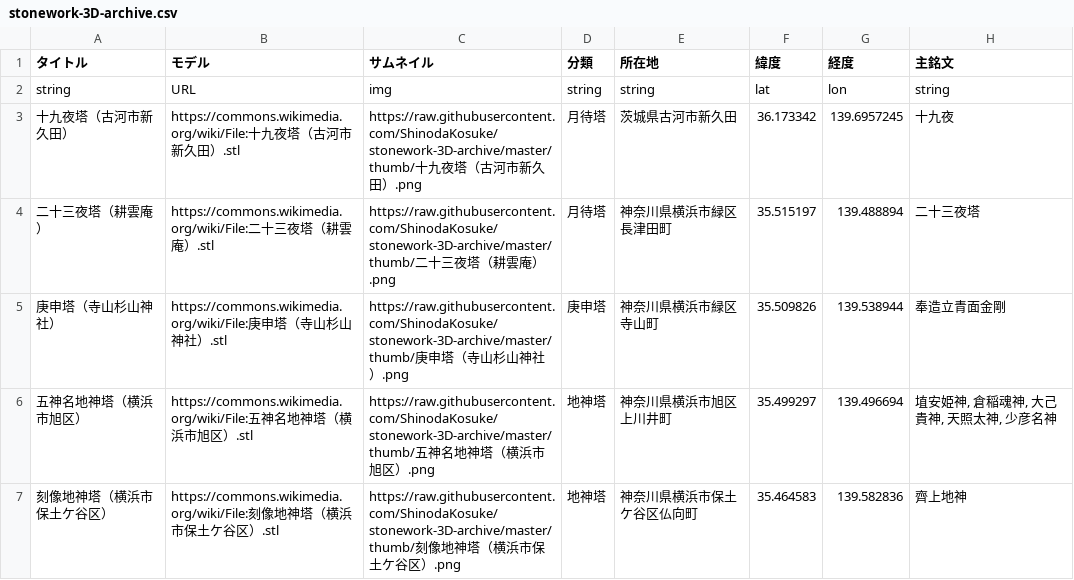
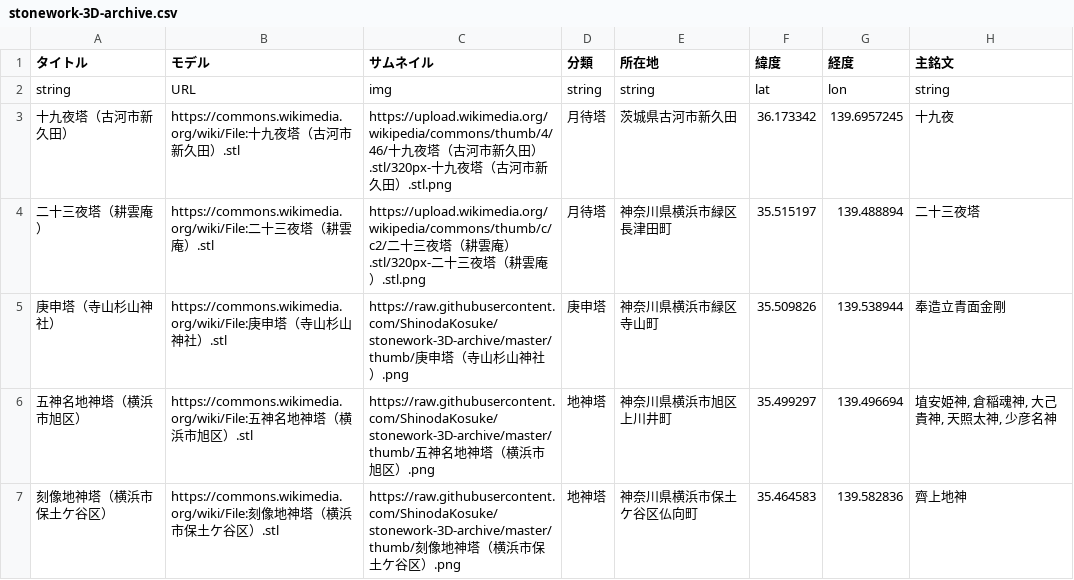
Before and after one commit to ShinodaKosuke/stonework-3D-archive, a CSV file: stonework-3D-archive.csv, drawn as a sheet; only a part is shown; the diff names each change by its address in the sheet, - before the commit and + after, or states it on an @@ line.

Commit message:
Update stonework-3D-archive.csv

```diff
--- a/stonework-3D-archive.csv
+++ b/stonework-3D-archive.csv
-C3 (サムネイル): https://raw.githubusercontent.com/ShinodaKosuke/stonework-3D-archive/master/thumb/十九夜塔（古河市新久田）.png
+C3 (サムネイル): https://upload.wikimedia.org/wikipedia/commons/thumb/4/46/十九夜塔（古河市新久田）.stl/320px-十九夜塔（古河市新久田）.stl.png
-C4 (サムネイル): https://raw.githubusercontent.com/ShinodaKosuke/stonework-3D-archive/master/thumb/二十三夜塔（耕雲庵）.png
+C4 (サムネイル): https://upload.wikimedia.org/wikipedia/commons/thumb/c/c2/二十三夜塔（耕雲庵）.stl/320px-二十三夜塔（耕雲庵）.stl.png
```
